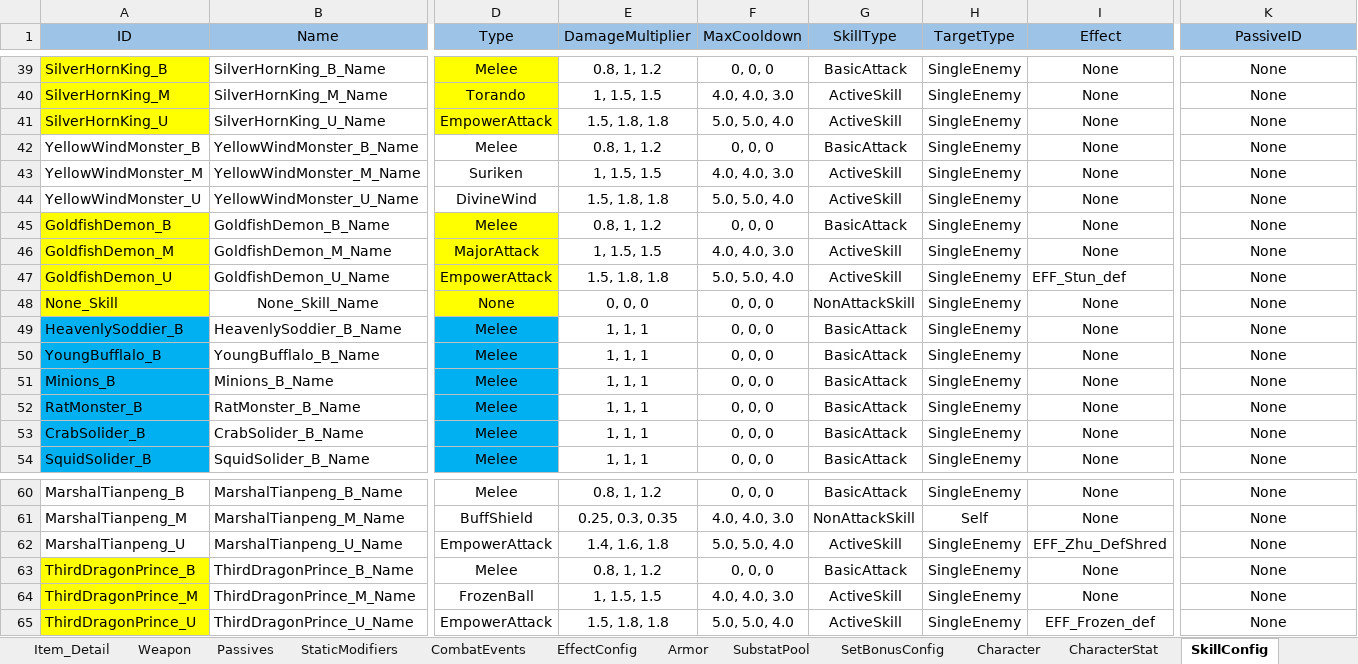
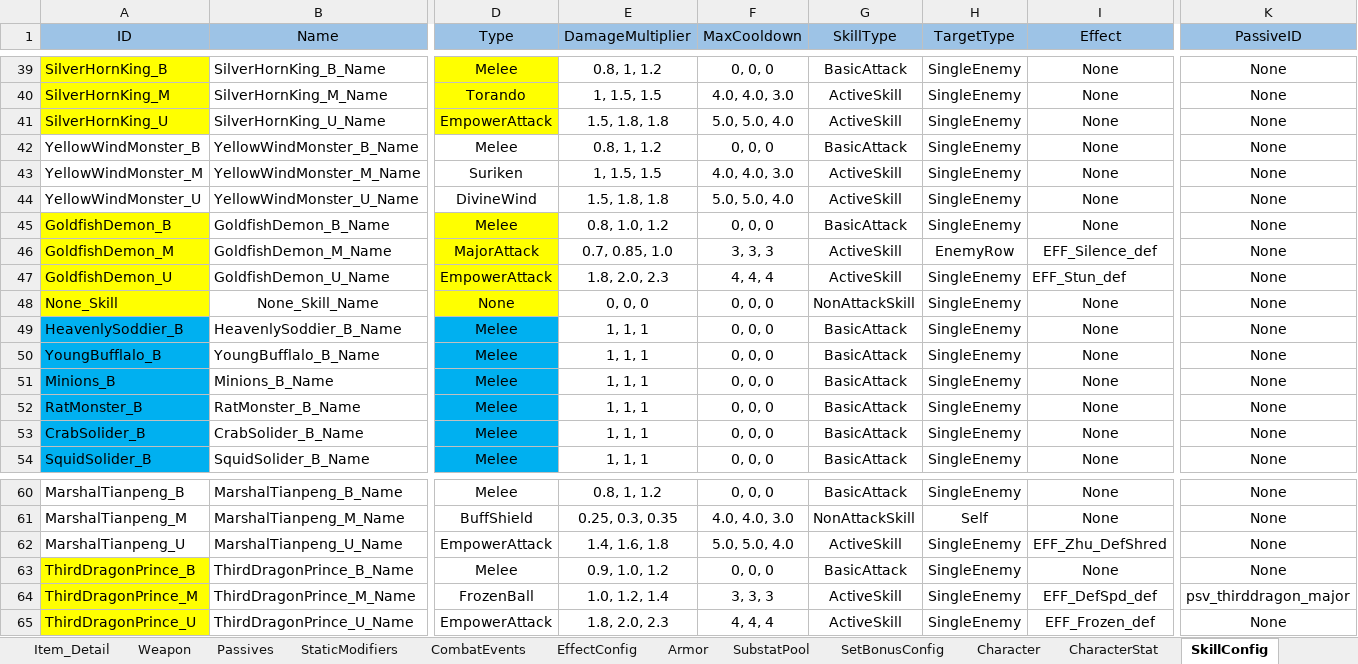
Before and after one commit to NhacPhi/MyTemplate, an Excel workbook: Tool/data/GameConfig.xlsx, sheet SkillConfig, drawn as a sheet; only a part is shown, gaps mark what is left out; values as stored, in another font and other column widths than the file's, no borders; the diff names each change by its address in the sheet, - before the commit and + after, or states it on an @@ line.

```diff
--- a/Tool/data/GameConfig.xlsx (sheet SkillConfig)
+++ b/Tool/data/GameConfig.xlsx (sheet SkillConfig)
-E45 (DamageMultiplier): 0.8, 1, 1.2
+E45 (DamageMultiplier): 0.8, 1.0, 1.2
-E46 (DamageMultiplier): 1, 1.5, 1.5
+E46 (DamageMultiplier): 0.7, 0.85, 1.0
-F46 (MaxCooldown): 4.0, 4.0, 3.0
+F46 (MaxCooldown): 3, 3, 3
-H46 (TargetType): SingleEnemy
+H46 (TargetType): EnemyRow
-I46 (Effect): None
+I46 (Effect): EFF_Silence_def
-E47 (DamageMultiplier): 1.5, 1.8, 1.8
+E47 (DamageMultiplier): 1.8, 2.0, 2.3
-F47 (MaxCooldown): 5.0, 5.0, 4.0
+F47 (MaxCooldown): 4, 4, 4
-E63 (DamageMultiplier): 0.8, 1, 1.2
+E63 (DamageMultiplier): 0.9, 1.0, 1.2
-E64 (DamageMultiplier): 1, 1.5, 1.5
+E64 (DamageMultiplier): 1.0, 1.2, 1.4
-F64 (MaxCooldown): 4.0, 4.0, 3.0
+F64 (MaxCooldown): 3, 3, 3
-I64 (Effect): None
+I64 (Effect): EFF_DefSpd_def
-K64 (PassiveID): None
+K64 (PassiveID): psv_thirddragon_major
-E65 (DamageMultiplier): 1.5, 1.8, 1.8
+E65 (DamageMultiplier): 1.8, 2.0, 2.3
-F65 (MaxCooldown): 5.0, 5.0, 4.0
+F65 (MaxCooldown): 4, 4, 4
```
Also changed, not shown: sheet ExpCurvesConfig, sheet CharacterStat, sheet StageEnemies, sheet CharacterUpgrade, sheet EffectConfig, sheet CombatEvents, 2 more sheets, formulas that keep their value, Tool/data/Localizations.xlsx, 49 other files.
